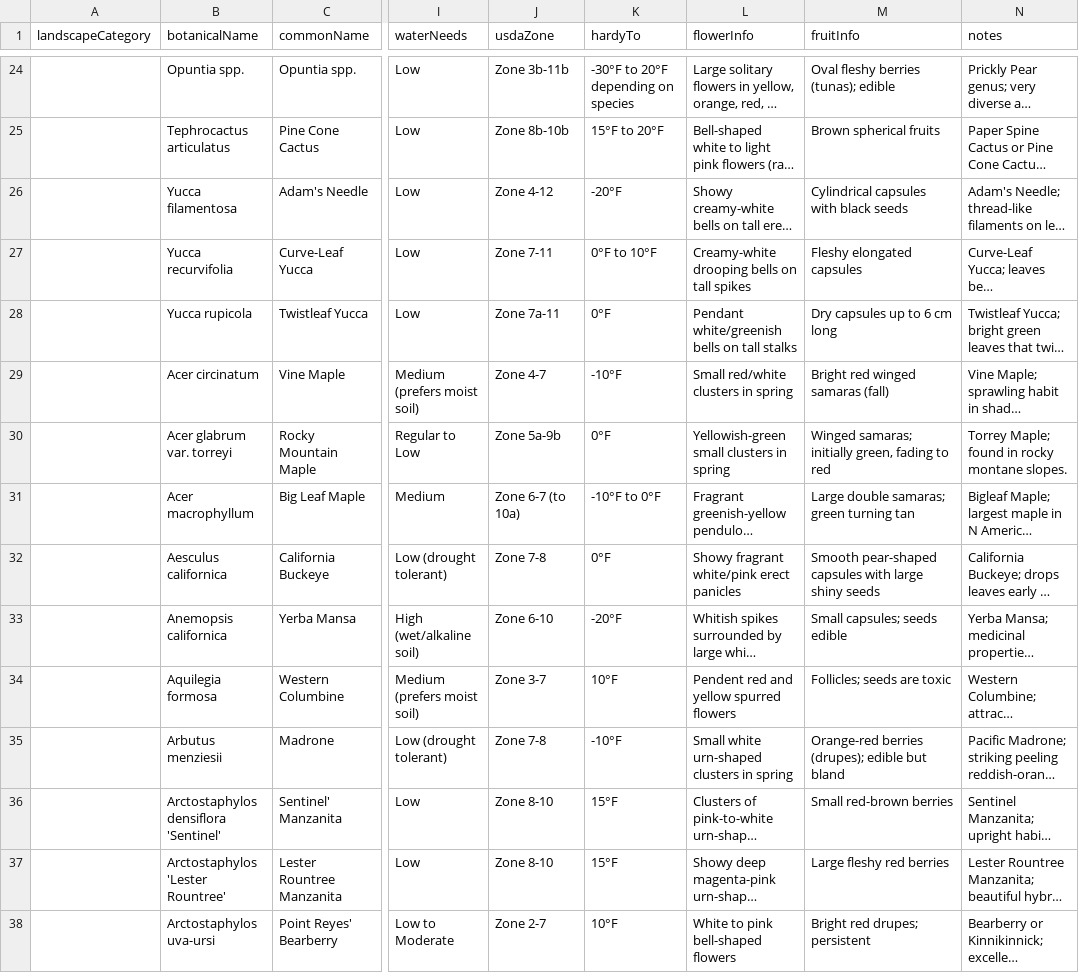
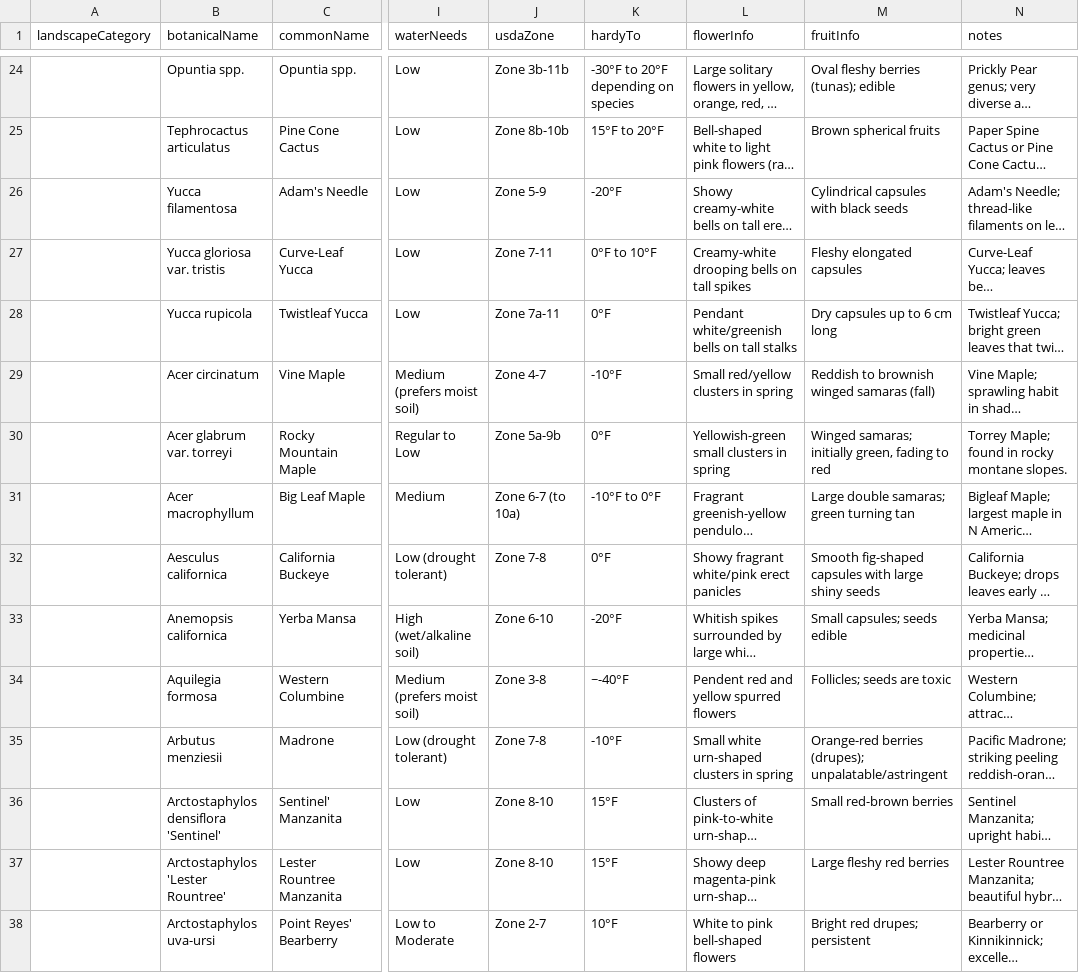
Before and after one commit to skaterrsteve/PlantMasterPro, a CSV file: plant_import_template.csv, drawn as a sheet; only a part is shown, gaps mark what is left out; long unchanged cells end in …; the diff covers the shown part only; the diff names each change by its address in the sheet, - before the commit and + after, or states it on an @@ line.

```diff
--- a/plant_import_template.csv
+++ b/plant_import_template.csv
-J26 (usdaZone): Zone 4-12
+J26 (usdaZone): Zone 5-9
-B27 (botanicalName): Yucca recurvifolia
+B27 (botanicalName): Yucca gloriosa var. tristis
-L29 (flowerInfo): Small red/white clusters in spring
+L29 (flowerInfo): Small red/yellow clusters in spring
-M29 (fruitInfo): Bright red winged samaras (fall)
+M29 (fruitInfo): Reddish to brownish winged samaras (fall)
-M32 (fruitInfo): Smooth pear-shaped capsules with…
+M32 (fruitInfo): Smooth fig-shaped capsules with…
-J34 (usdaZone): Zone 3-7
+J34 (usdaZone): Zone 3-8
-K34 (hardyTo): 10°F
+K34 (hardyTo): ~-40°F
-M35 (fruitInfo): …berries (drupes); edible but bland
+M35 (fruitInfo): …berries (drupes); unpalatable/astringent
```
Also changed, not shown: 1 removed row and 69 edited cells elsewhere in this file, 1 other file.
